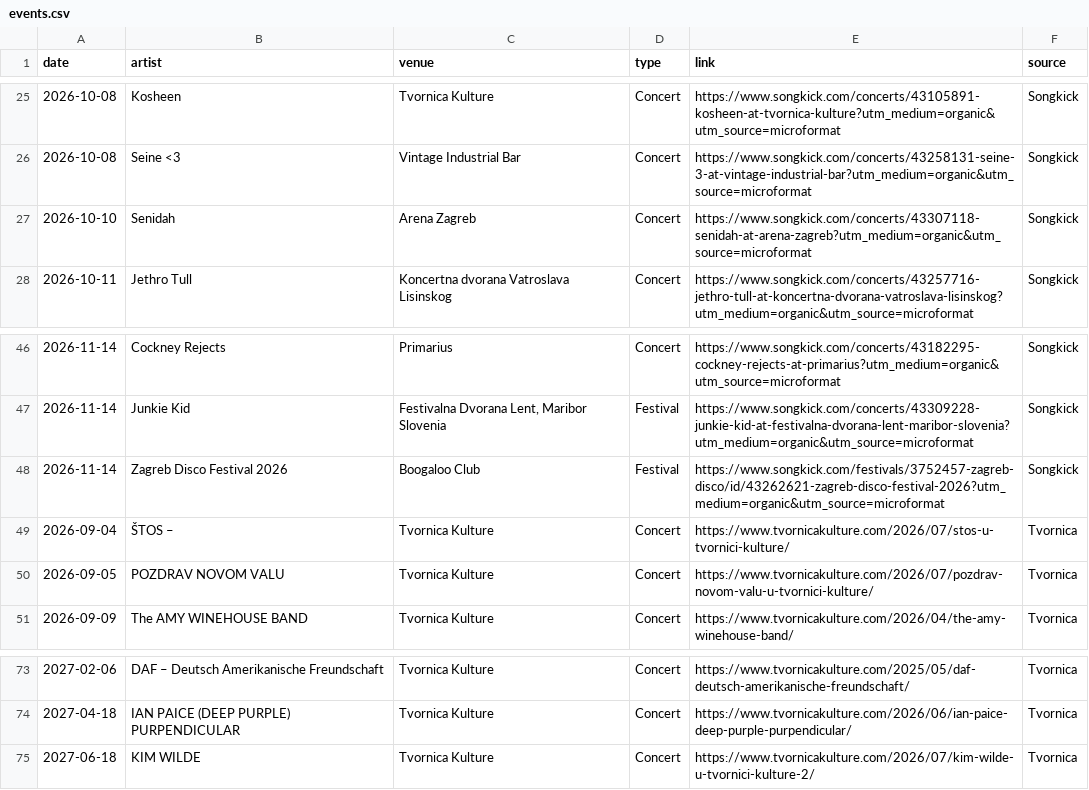
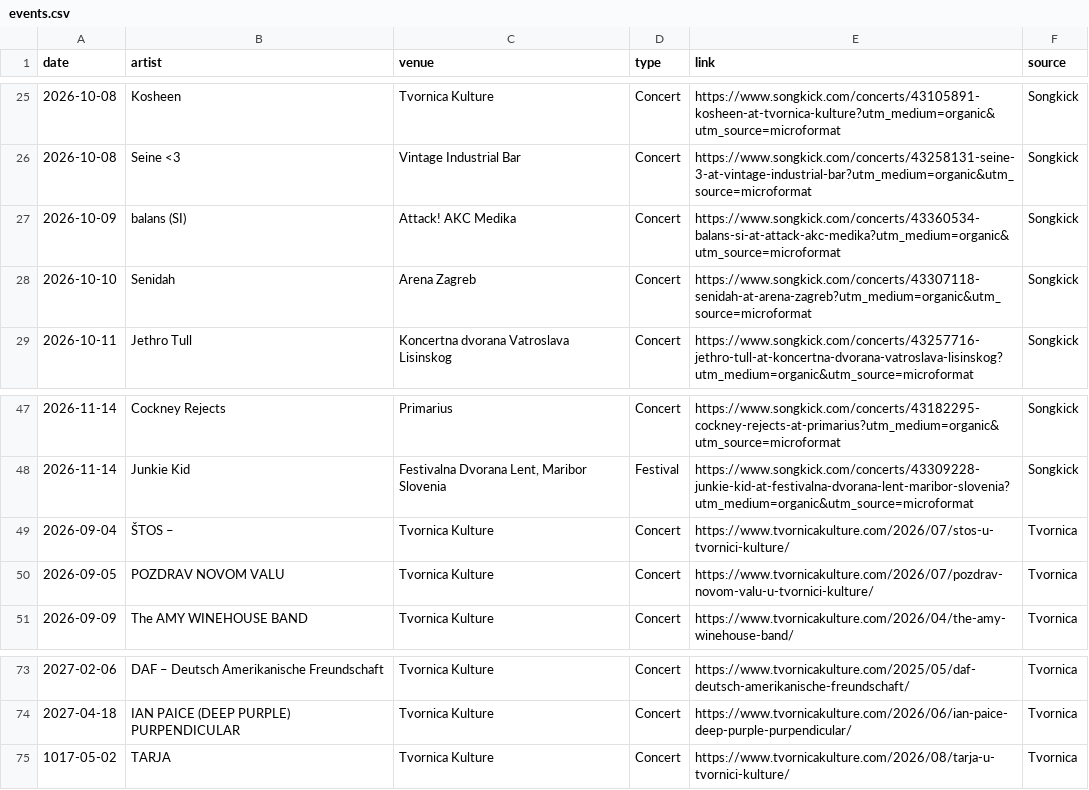
Before and after one commit to Marcellus12/zg_concerts, a CSV file: events.csv, drawn as a sheet; only a part is shown, gaps mark what is left out.

```diff
--- a/events.csv
+++ b/events.csv
@@ -26,2 +26,3 @@
 2026-10-08,Seine <3,Vintage Industrial Bar,Concert,https://www.songkick.com/concerts/43258131-seine-3-at-vintage-industrial-bar?utm_medium=organic&utm_source=microformat,Songkick
+2026-10-09,balans (SI),Attack! AKC Medika,Concert,https://www.songkick.com/concerts/43360534-balans-si-at-attack-akc-medika?utm_medium=organic&utm_source=microformat,Songkick
 2026-10-10,Senidah,Arena Zagreb,Concert,https://www.songkick.com/concerts/43307118-senidah-at-arena-zagreb?utm_medium=organic&utm_source=microformat,Songkick
@@ -47,3 +48,2 @@
 2026-11-14,Junkie Kid,"Festivalna Dvorana Lent, Maribor Slovenia",Festival,https://www.songkick.com/concerts/43309228-junkie-kid-at-festivalna-dvorana-lent-maribor-slovenia?utm_medium=organic&utm_source=microformat,Songkick
-2026-11-14,Zagreb Disco Festival 2026,Boogaloo Club,Festival,https://www.songkick.com/festivals/3752457-zagreb-disco/id/43262621-zagreb-disco-festival-2026?utm_medium=organic&utm_source=microformat,Songkick
 2026-09-04,ŠTOS –,Tvornica Kulture,Concert,https://www.tvornicakulture.com/2026/07/stos-u-tvornici-kulture/,Tvornica
@@ -74,2 +74,2 @@
 2027-04-18,IAN PAICE (DEEP PURPLE) PURPENDICULAR,Tvornica Kulture,Concert,https://www.tvornicakulture.com/2026/06/ian-paice-deep-purple-purpendicular/,Tvornica
-2027-06-18,KIM WILDE,Tvornica Kulture,Concert,https://www.tvornicakulture.com/2026/07/kim-wilde-u-tvornici-kulture-2/,Tvornica
+1017-05-02,TARJA,Tvornica Kulture,Concert,https://www.tvornicakulture.com/2026/08/tarja-u-tvornici-kulture/,Tvornica
```
Also changed, not shown: 2 other files.
